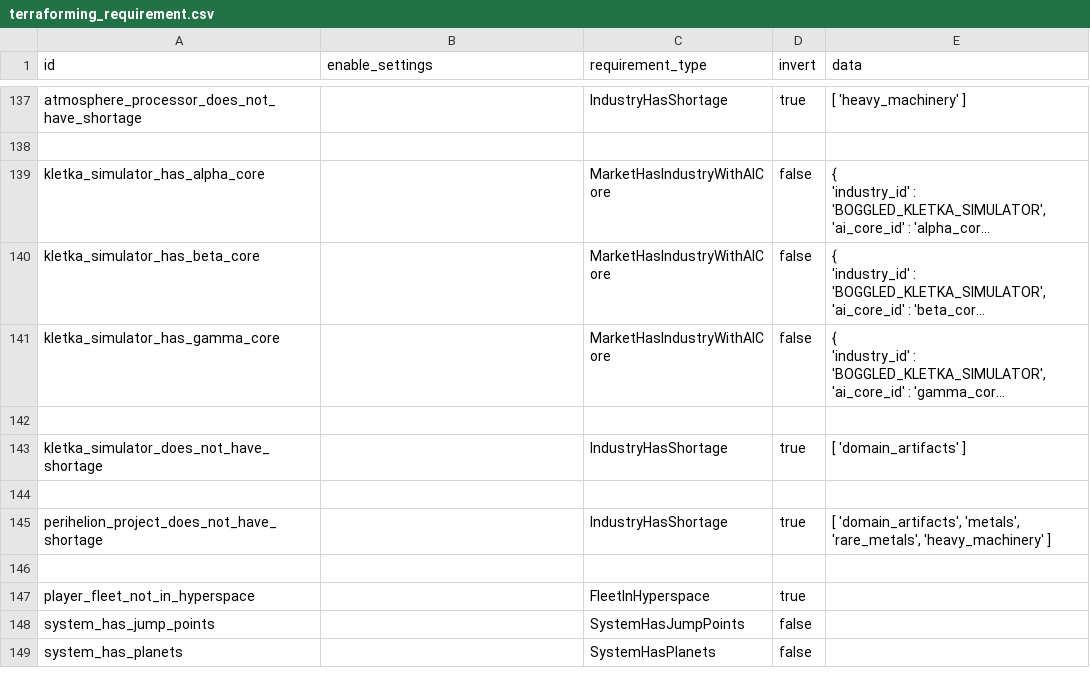
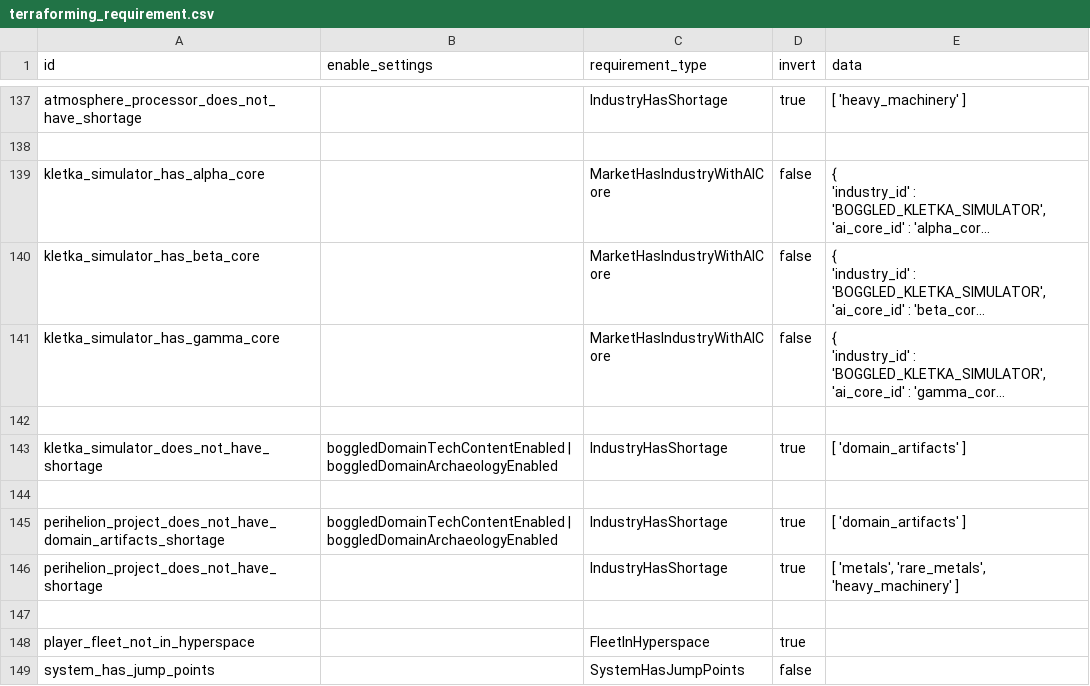
Before and after one commit to boggledstarsector/TASC, a CSV file: data/campaign/terraforming/terraforming_requirement.csv, drawn as a sheet; only a part is shown, gaps mark what is left out; the shorter side is filled out with more unchanged rows; long unchanged cells end in …; addresses are those after the commit; the diff names each change by its address in the sheet, - before the commit and + after, or states it on an @@ line.

```diff
--- a/data/campaign/terraforming/terraforming_requirement.csv
+++ b/data/campaign/terraforming/terraforming_requirement.csv
-B143 (enable_settings): (empty)
+B143 (enable_settings): boggledDomainTechContentEnabled | boggledDomainArchaeologyEnabled
+row 145: perihelion_project_does_not_have_domain_artifacts_shortage | boggledDomainTechContentEnabled | boggledDomainArchaeologyEnabled | IndustryHasShortage | true | [ 'domain_artifacts' ]
-E146 (data): [ 'domain_artifacts', 'metals', 'rare_metals',…
+E146 (data): [ 'metals', 'rare_metals',…
```
Also changed, not shown: data/campaign/terraforming/project_effects.csv, data/campaign/terraforming/terraforming_projects.csv, 12 other files.
